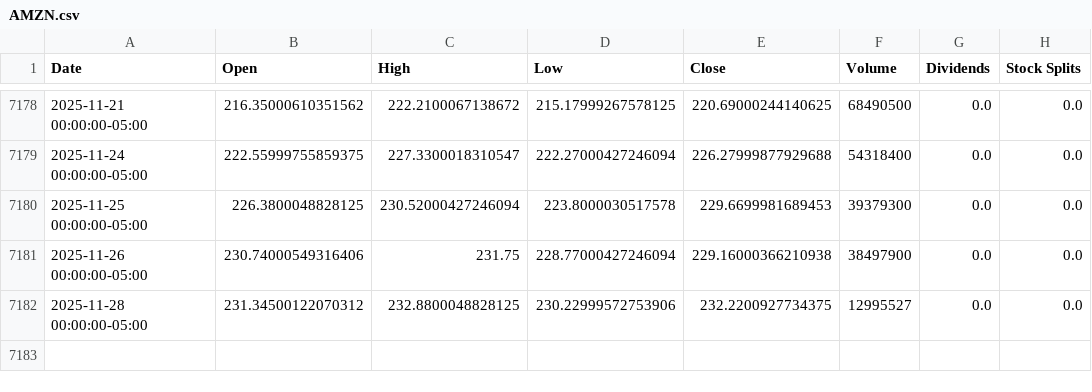
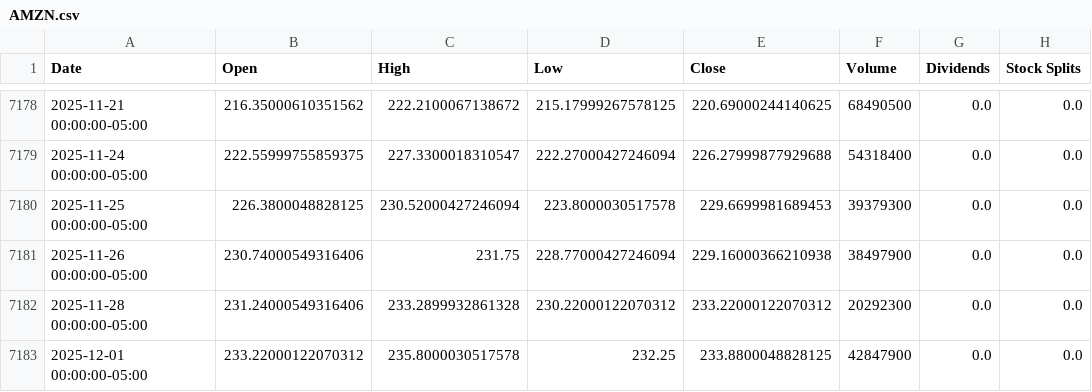
Before and after one commit to codereport/blink, a CSV file: historical_data/AMZN.csv, drawn as a sheet; only a part is shown, gaps mark what is left out.

```diff
--- a/historical_data/AMZN.csv
+++ b/historical_data/AMZN.csv
@@ -7181,2 +7181,3 @@ Date,Open,High,Low,Close,Volume,Dividends,Stock Splits
 2025-11-26 00:00:00-05:00,230.74000549316406,231.75,228.77000427246094,229.16000366210938,38497900,0.0,0.0
-2025-11-28 00:00:00-05:00,231.34500122070312,232.8800048828125,230.22999572753906,232.2200927734375,12995527,0.0,0.0
+2025-11-28 00:00:00-05:00,231.24000549316406,233.2899932861328,230.22000122070312,233.22000122070312,20292300,0.0,0.0
+2025-12-01 00:00:00-05:00,233.22000122070312,235.8000030517578,232.25,233.8800048828125,42847900,0.0,0.0
```
Also changed, not shown: historical_data/META.csv, historical_data/NFLX.csv, 9 other files.
